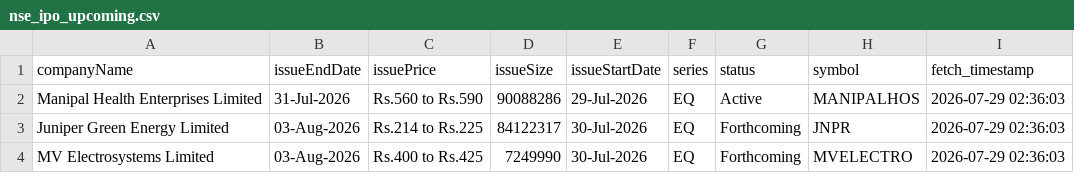
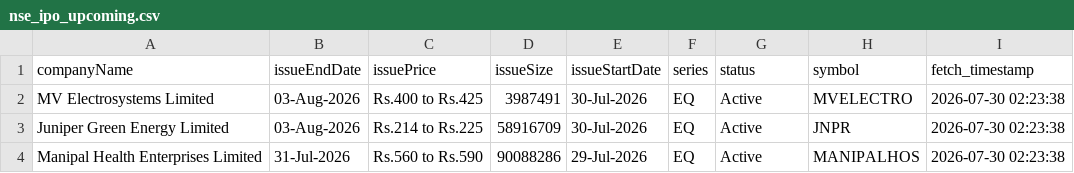
Before and after one commit to DharmGadhiya/MarketMind, a CSV file: backend/Logic Files/nse_ipo_upcoming.csv, drawn as a sheet.

```diff
--- a/backend/Logic Files/nse_ipo_upcoming.csv
+++ b/backend/Logic Files/nse_ipo_upcoming.csv
@@ -1,4 +1,4 @@
 companyName,issueEndDate,issuePrice,issueSize,issueStartDate,series,status,symbol,fetch_timestamp
-Manipal Health Enterprises Limited,31-Jul-2026,Rs.560 to Rs.590,90088286,29-Jul-2026,EQ,Active,MANIPALHOS,2026-07-29 02:36:03
-Juniper Green Energy Limited,03-Aug-2026,Rs.214 to Rs.225,84122317,30-Jul-2026,EQ,Forthcoming,JNPR,2026-07-29 02:36:03
-MV Electrosystems Limited,03-Aug-2026,Rs.400 to Rs.425,7249990,30-Jul-2026,EQ,Forthcoming,MVELECTRO,2026-07-29 02:36:03
+MV Electrosystems Limited,03-Aug-2026,Rs.400 to Rs.425,3987491,30-Jul-2026,EQ,Active,MVELECTRO,2026-07-30 02:23:38
+Juniper Green Energy Limited,03-Aug-2026,Rs.214 to Rs.225,58916709,30-Jul-2026,EQ,Active,JNPR,2026-07-30 02:23:38
+Manipal Health Enterprises Limited,31-Jul-2026,Rs.560 to Rs.590,90088286,29-Jul-2026,EQ,Active,MANIPALHOS,2026-07-30 02:23:38
```
Also changed, not shown: backend/Logic Files/nse_corporate_announcements.csv, backend/Logic Files/nse_ipo_current.csv, 1 other file.
